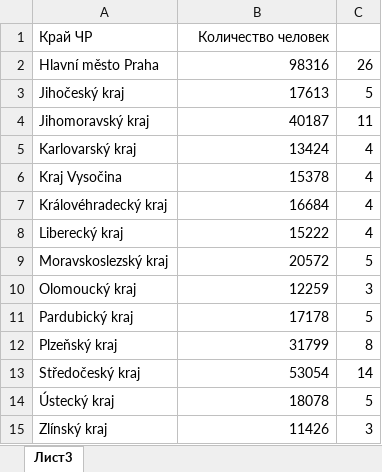
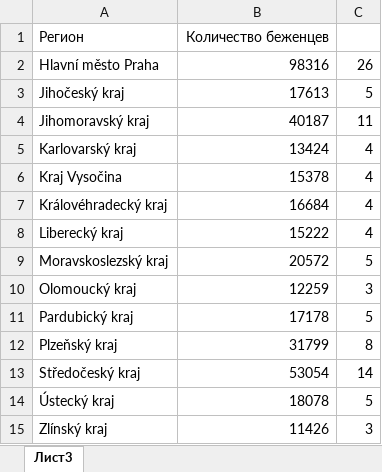
Before and after one commit to NataliiaSvet/Natasha01, an Excel workbook: Karta.xlsm, sheet Лист3, drawn as a sheet; values as stored, in another font and other column widths than the file's, no borders; removed rows and columns are numbered as before the commit, all else as after; the diff names each change by its address in the sheet, - before the commit and + after, or states it on an @@ line.

Commit message:
Add files via upload

```diff
--- a/Karta.xlsm (sheet Лист3)
+++ b/Karta.xlsm (sheet Лист3)
-row 1: Край ЧР | Количество человек
+row 1: Регион | Количество беженцев
```
